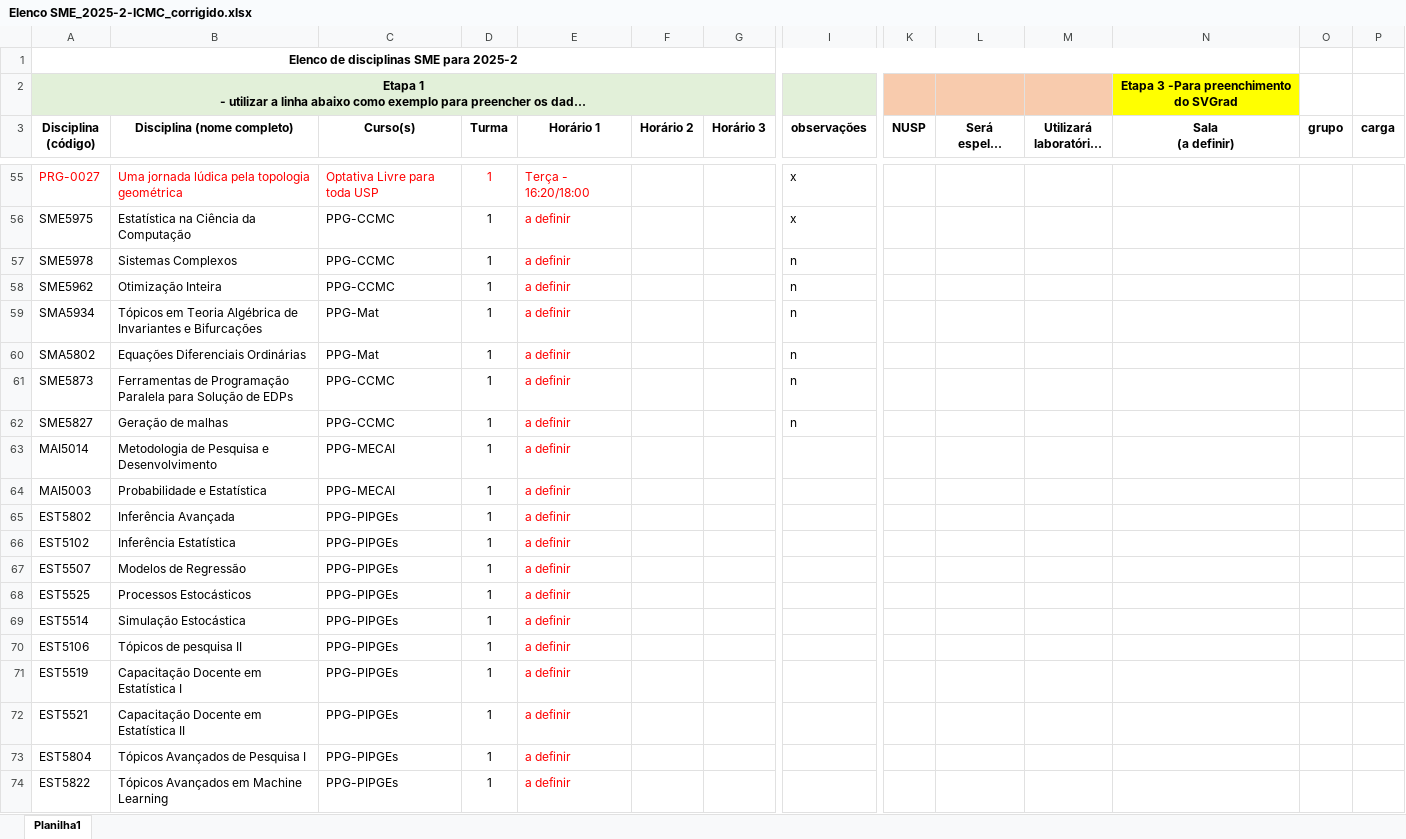
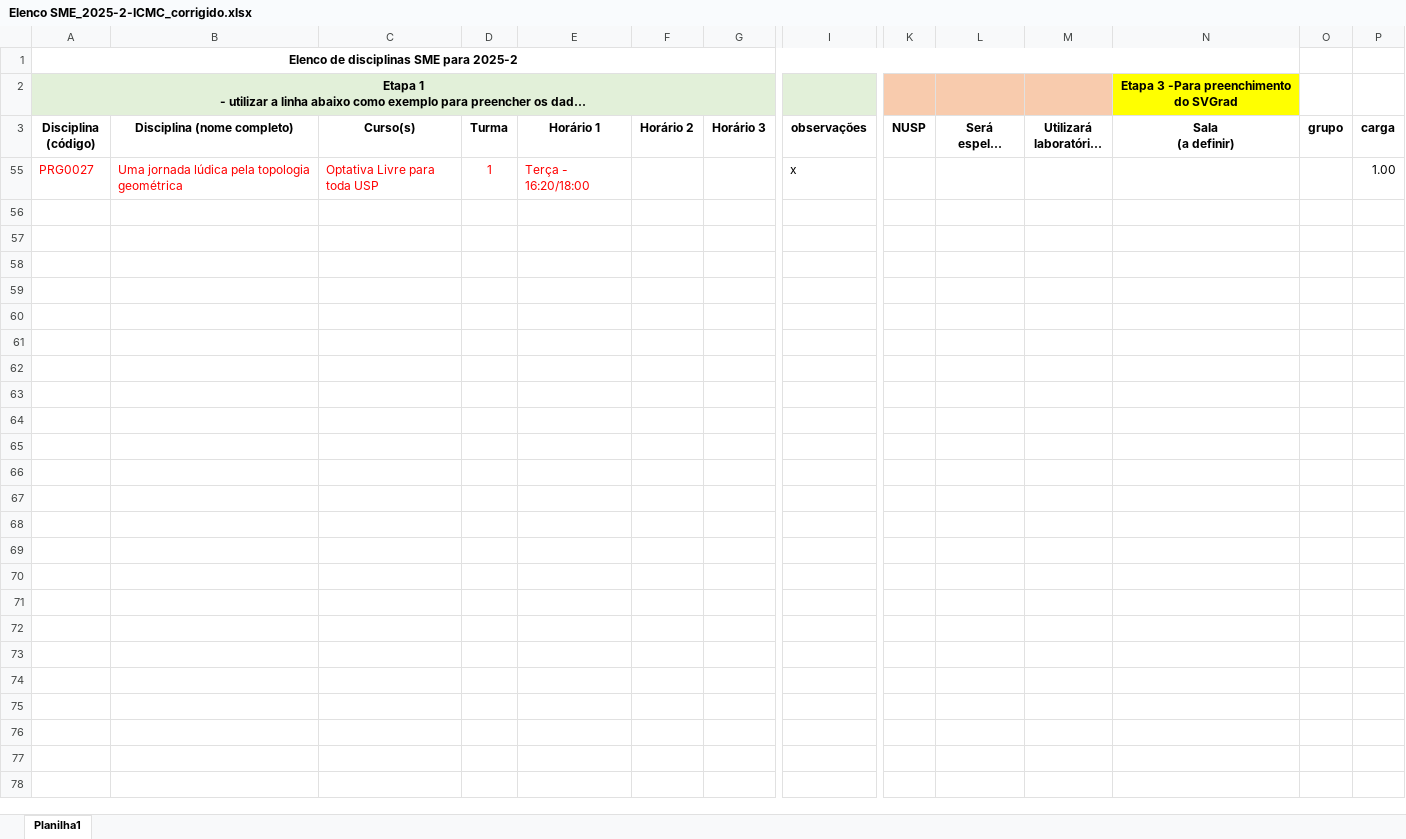
Before and after one commit to InvOptLab/formularios, an Excel workbook: Elenco SME_2025-2-ICMC_corrigido.xlsx, sheet Planilha1, drawn as a sheet; only a part is shown, gaps mark what is left out; long unchanged cells end in …; values as stored, in another font and other column widths than the file's, no borders; rows hold the shown columns only; the diff covers the shown part only; the diff names each change by its address in the sheet, - before the commit and + after, or states it on an @@ line.

Commit message:
nova branch para os campos

```diff
--- a/Elenco SME_2025-2-ICMC_corrigido.xlsx (sheet Planilha1)
+++ b/Elenco SME_2025-2-ICMC_corrigido.xlsx (sheet Planilha1)
-A55 (Disciplina (código)): PRG-0027
+A55 (Disciplina (código)): PRG0027
-P55 (carga): (empty)
+P55 (carga): 1.00
-row 56: SME5975 | Estatística na Ciência da Computação | PPG-CCMC | 1 | a definir |  |  | x
-row 57: SME5978 | Sistemas Complexos | PPG-CCMC | 1 | a definir |  |  | n
-row 58: SME5962 | Otimização Inteira | PPG-CCMC | 1 | a definir |  |  | n
-row 59: SMA5934 | Tópicos em Teoria Algébrica de Invariantes e Bifurcações | PPG-Mat | 1 | a definir |  |  | n
-row 60: SMA5802 | Equações Diferenciais Ordinárias | PPG-Mat | 1 | a definir |  |  | n
-row 61: SME5873 | Ferramentas de Programação Paralela para Solução de EDPs | PPG-CCMC | 1 | a definir |  |  | n
-row 62: SME5827 | Geração de malhas | PPG-CCMC | 1 | a definir |  |  | n
-row 63: MAI5014 | Metodologia de Pesquisa e Desenvolvimento | PPG-MECAI | 1 | a definir
-row 64: MAI5003 | Probabilidade e Estatística | PPG-MECAI | 1 | a definir
-row 65: EST5802 | Inferência Avançada | PPG-PIPGEs | 1 | a definir
-row 66: EST5102 | Inferência Estatística | PPG-PIPGEs | 1 | a definir
-row 67: EST5507 | Modelos de Regressão | PPG-PIPGEs | 1 | a definir
-row 68: EST5525 | Processos Estocásticos | PPG-PIPGEs | 1 | a definir
-row 69: EST5514 | Simulação Estocástica | PPG-PIPGEs | 1 | a definir
-row 70: EST5106 | Tópicos de pesquisa II | PPG-PIPGEs | 1 | a definir
-row 71: EST5519 | Capacitação Docente em Estatística I | PPG-PIPGEs | 1 | a definir
-row 72: EST5521 | Capacitação Docente em Estatística II | PPG-PIPGEs | 1 | a definir
-row 73: EST5804 | Tópicos Avançados de Pesquisa I | PPG-PIPGEs | 1 | a definir
-row 74: EST5822 | Tópicos Avançados em Machine Learning | PPG-PIPGEs | 1 | a definir
```
Also changed, not shown: 50 removed rows and 1 hidden or unhidden row elsewhere in this sheet, hidden cells, 5 other files.
